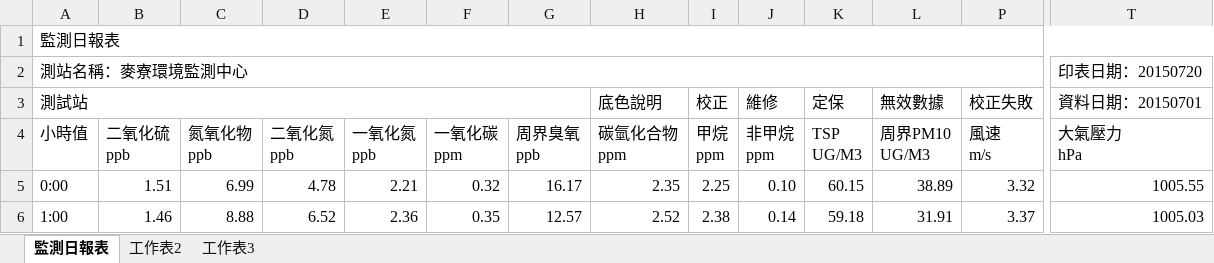
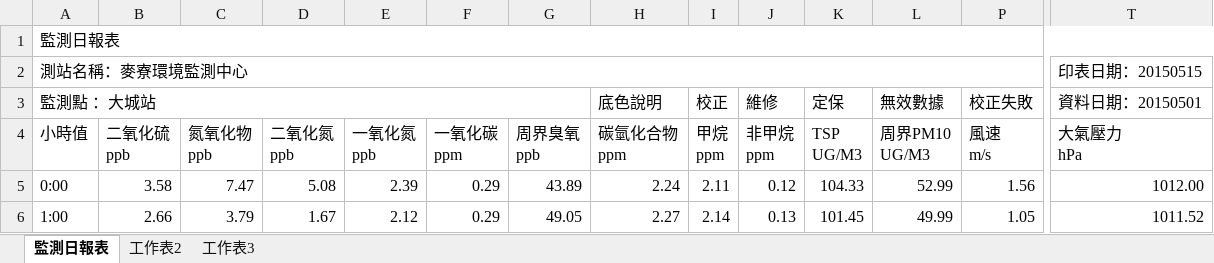
Before and after one commit to karateboy/AQM, an Excel workbook: report_template/daily_report.xlsx, sheet 監測日報表, drawn as a sheet; only a part is shown, gaps mark what is left out; values as stored, in another font and other column widths than the file's, no cell formats; charts and pictures not drawn; the diff covers the shown part only; the diff names each change by its address in the sheet, - before the commit and + after, or states it on an @@ line.

```diff
--- a/report_template/daily_report.xlsx (sheet 監測日報表)
+++ b/report_template/daily_report.xlsx (sheet 監測日報表)
-T2: 印表日期：20150720
+T2: 印表日期：20150515
-A3: 測試站
+A3: 監測點 ：大城站
-T3: 資料日期：20150701
+T3: 資料日期：20150501
-B5: 1.51
+B5: 3.58
-C5: 6.99
+C5: 7.47
-D5: 4.78
+D5: 5.08
-E5: 2.21
+E5: 2.39
-F5: 0.32
+F5: 0.29
-G5: 16.17
+G5: 43.89
-H5: 2.35
+H5: 2.24
-I5: 2.25
+I5: 2.11
-J5: 0.10
+J5: 0.12
-K5: 60.15
+K5: 104.33
-L5: 38.89
+L5: 52.99
-P5: 3.32
+P5: 1.56
-T5: 1005.55
+T5: 1012.00
-B6: 1.46
+B6: 2.66
-C6: 8.88
+C6: 3.79
-D6: 6.52
+D6: 1.67
-E6: 2.36
+E6: 2.12
-F6: 0.35
+F6: 0.29
-G6: 12.57
+G6: 49.05
-H6: 2.52
+H6: 2.27
-I6: 2.38
+I6: 2.14
-J6: 0.14
+J6: 0.13
-K6: 59.18
+K6: 101.45
-L6: 31.91
+L6: 49.99
-P6: 3.37
+P6: 1.05
-T6: 1005.03
+T6: 1011.52
```
Also changed, not shown: 416 edited cells elsewhere in this sheet, cell formats, charts or pictures, 11 other files.
